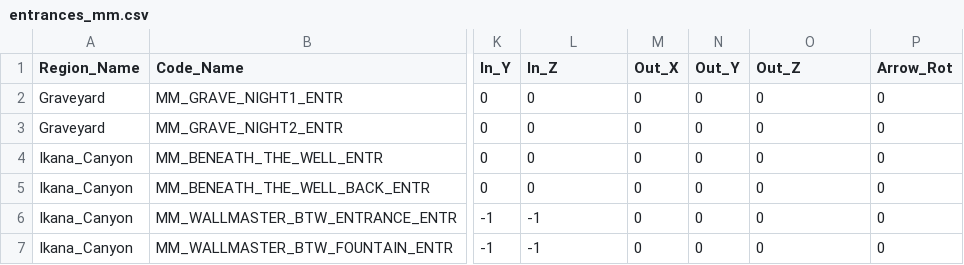
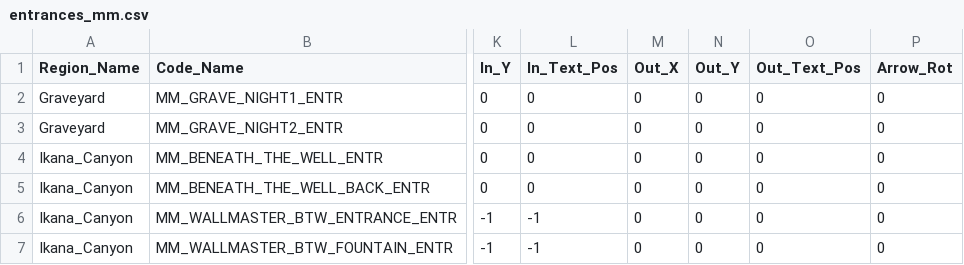
Before and after one commit to Loupimo/OoTMMCombo-Tracker, a CSV file: Resources/Scenes/entrances_mm.csv, drawn as a sheet; only a part is shown, gaps mark what is left out; the diff names each change by its address in the sheet, - before the commit and + after, or states it on an @@ line.

```diff
--- a/Resources/Scenes/entrances_mm.csv
+++ b/Resources/Scenes/entrances_mm.csv
-L1: In_Z
+L1: In_Text_Pos
-O1: Out_Z
+O1: Out_Text_Pos
```
Also changed, not shown: Resources/Scenes/entrances_oot.csv, Resources/Scenes/scenes_oot.csv, 16 other files.
